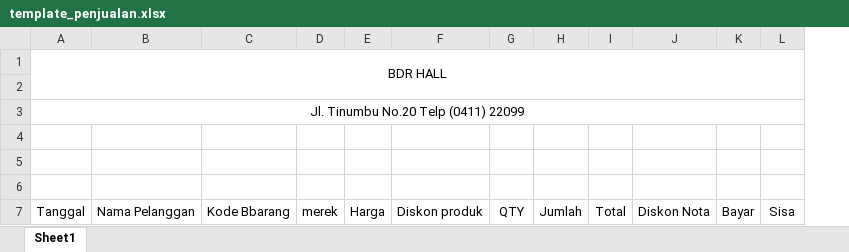
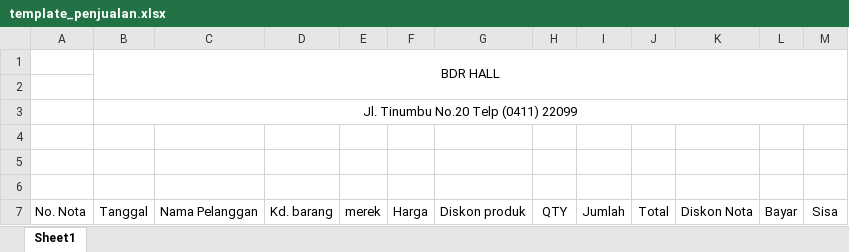
Before and after one commit to ProjectFishBox/BDR-PENJUALAN, an Excel workbook: public/export_template/template_penjualan.xlsx, sheet Sheet1, drawn as a sheet; values as stored, in another font and other column widths than the file's, no borders; removed rows and columns are numbered as before the commit, all else as after; the diff names each change by its address in the sheet, - before the commit and + after, or states it on an @@ line.

Commit message:
fix: update LaporanPenjualanExport to include additional columns and correct total calculations (point 21)

```diff
--- a/public/export_template/template_penjualan.xlsx (sheet Sheet1)
+++ b/public/export_template/template_penjualan.xlsx (sheet Sheet1)
+column A, row 7: No. Nota
-column C, row 7: Kode Bbarang
+column D, row 7: Kd. barang
```
Also changed, not shown: 1 other file.
